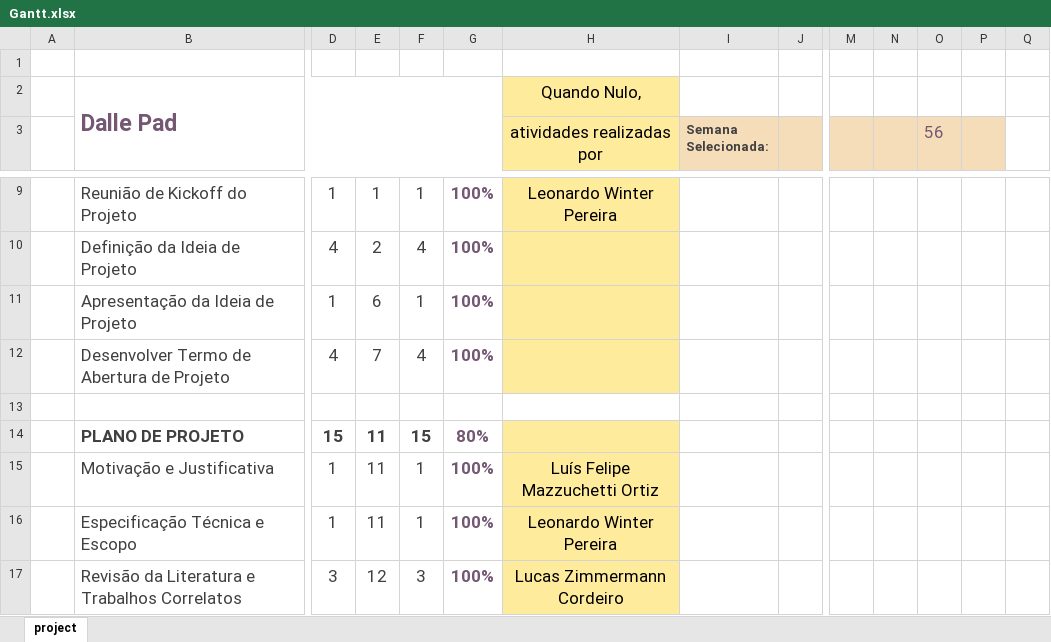
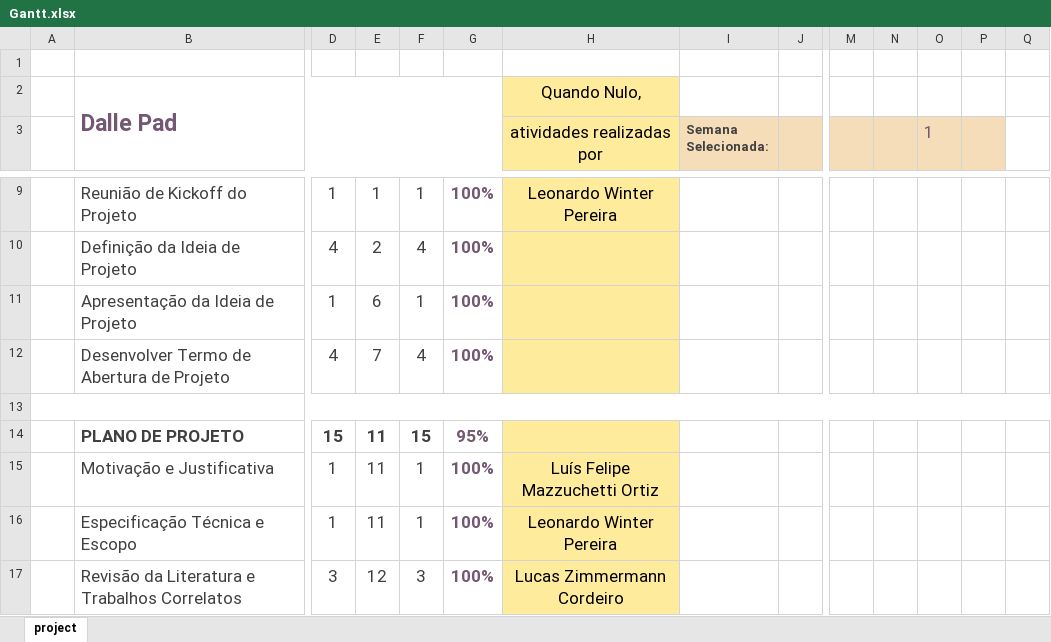
Before and after one commit to LeoWPereira/Dalle-Pad, an Excel workbook: LaTeX Project/Documentos/Gantt.xlsx, sheet project, drawn as a sheet; only a part is shown, gaps mark what is left out; values as stored, in another font and other column widths than the file's, no borders; charts and pictures and conditional formats not drawn; the diff covers the shown part only; the diff names each change by its address in the sheet, - before the commit and + after, or states it on an @@ line.

```diff
--- a/LaTeX Project/Documentos/Gantt.xlsx (sheet project)
+++ b/LaTeX Project/Documentos/Gantt.xlsx (sheet project)
-O3: 56
+O3: 1
+A13:CU13 merged
-G14: 80%
+G14: 95%
```
Also changed, not shown: 9 added rows, 39 edited cells and merged cells elsewhere in this sheet, 12 other files.
